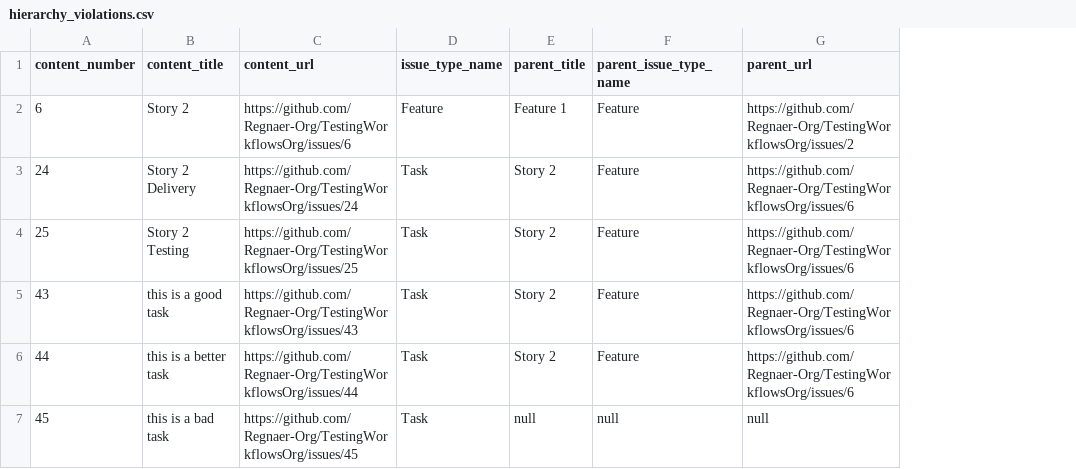
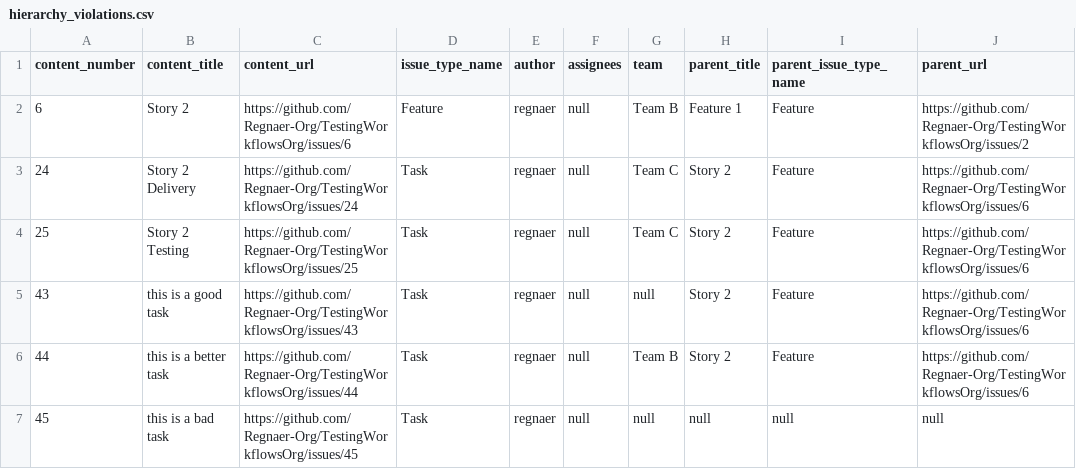
Before and after one commit to Regnaer-Org/TestingWorkflowsOrg, a CSV file: backloghealth/hierarchy_violations.csv, drawn as a sheet; only a part is shown; the diff names each change by its address in the sheet, - before the commit and + after, or states it on an @@ line.

```diff
--- a/backloghealth/hierarchy_violations.csv
+++ b/backloghealth/hierarchy_violations.csv
+column E (author), rows 2-7: all regnaer
+column F (assignees), rows 2-7: all null
+column G (team), rows 2-7: Team B | Team C | Team C | null | Team B | null
```
